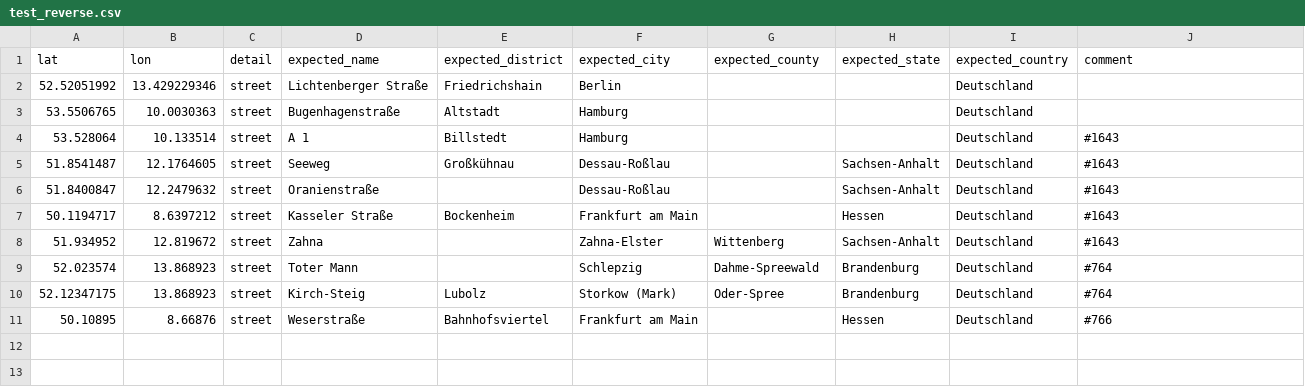
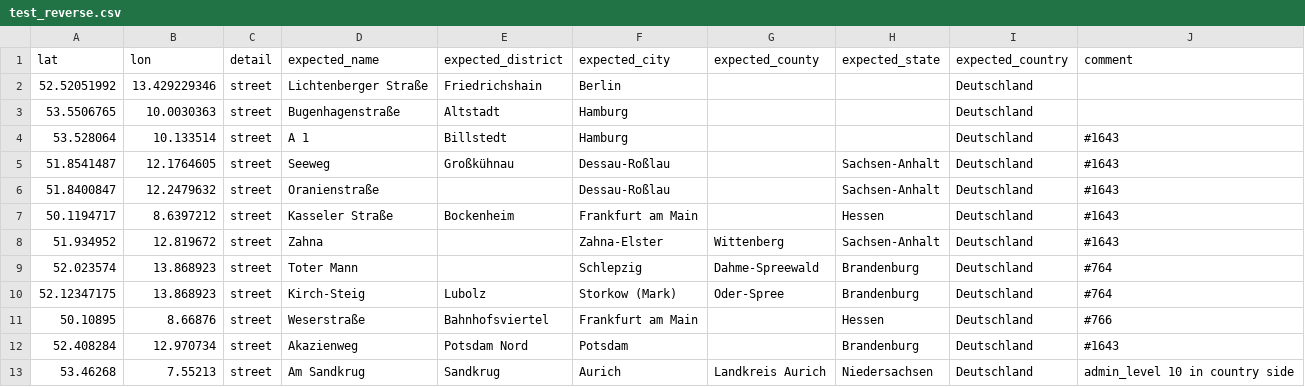
Before and after one commit to Megachip/geocoder-tester, a CSV file: geocoder_tester/world/germany/test_reverse.csv, drawn as a sheet; the diff names each change by its address in the sheet, - before the commit and + after, or states it on an @@ line.

Commit message:
add first test for reverse geocoding in Germany

```diff
--- a/geocoder_tester/world/germany/test_reverse.csv
+++ b/geocoder_tester/world/germany/test_reverse.csv
+row 12: 52.408284 | 12.970734 | street | Akazienweg | Potsdam Nord | Potsdam |  | Brandenburg | Deutschland | #1643
+row 13: 53.46268 | 7.55213 | street | Am Sandkrug | Sandkrug | Aurich | Landkreis Aurich | Niedersachsen | Deutschland | admin_level 10 in country side
```
